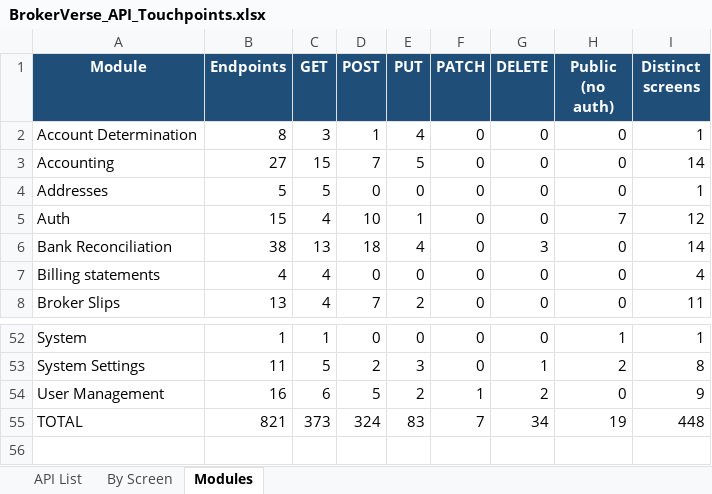
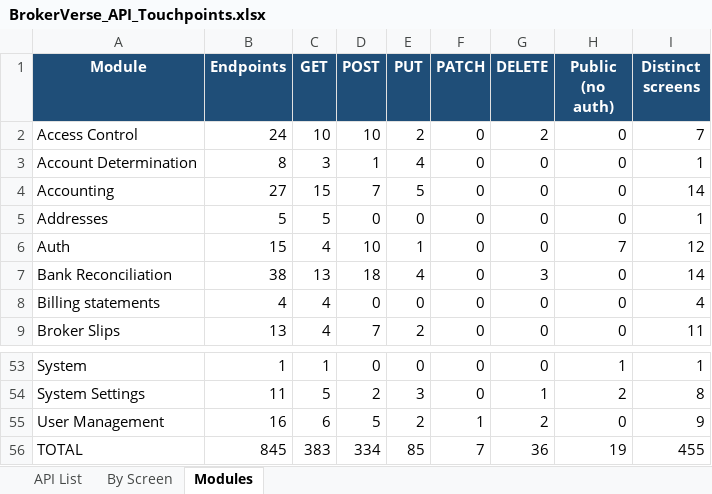
Before and after one commit to IortaTexhNXT-DEV/BDOI-OOTB, an Excel workbook: backend/docs/api/BrokerVerse_API_Touchpoints.xlsx, sheet Modules, drawn as a sheet; only a part is shown, gaps mark what is left out; values as stored, in another font and other column widths than the file's, no borders; addresses are those after the commit; the diff names each change by its address in the sheet, - before the commit and + after, or states it on an @@ line.

Commit message:
User management: access matrix, role permissions, authority matrix, delegations, segregation of duties, access reviews
Approval limits per role or person and transaction type, changed with a second administrator's approval and checked
when journal vouchers, cheques and claim settlements are approved; delegation of authority for leave; role pairs that
one person may not hold, checked when roles are assigned; quarterly access reviews that deactivate revoked users;
sign-out everywhere; a daily job that deactivates accounts dormant for 90 days.

```diff
--- a/backend/docs/api/BrokerVerse_API_Touchpoints.xlsx (sheet Modules)
+++ b/backend/docs/api/BrokerVerse_API_Touchpoints.xlsx (sheet Modules)
+row 2: Access Control | 24 | 10 | 10 | 2 | 0 | 2 | 0 | 7
-B56 (Endpoints): 821
+B56 (Endpoints): 845
-C56 (GET): 373
+C56 (GET): 383
-D56 (POST): 324
+D56 (POST): 334
-E56 (PUT): 83
+E56 (PUT): 85
-G56 (DELETE): 34
+G56 (DELETE): 36
-I56 (Distinct screens): 448
+I56 (Distinct screens): 455
```
Also changed, not shown: sheet By Screen, sheet API List, 27 other files.
